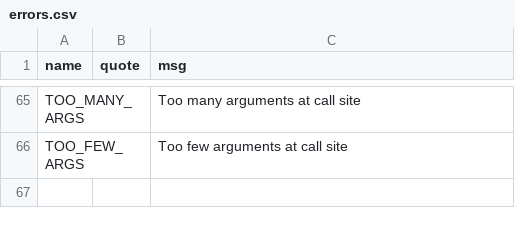
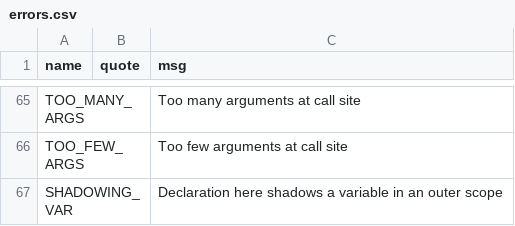
Before and after one commit to JohnDTill/Forscape, a CSV file: meta/errors.csv, drawn as a sheet; only a part is shown, gaps mark what is left out.

```diff
--- a/meta/errors.csv
+++ b/meta/errors.csv
@@ -66 +66,2 @@ TOO_MANY_ARGS,,Too many arguments at call site
 TOO_FEW_ARGS,,Too few arguments at call site
+SHADOWING_VAR,,Declaration here shadows a variable in an outer scope
```
Also changed, not shown: meta/colours.csv, 8 other files.
